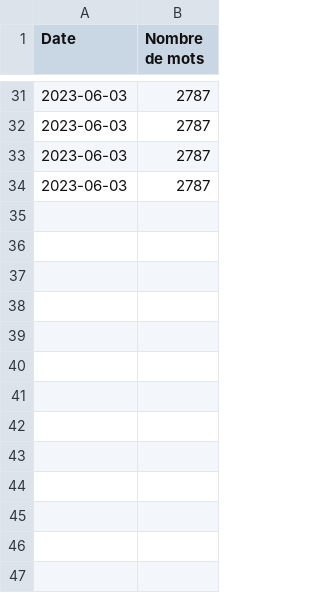
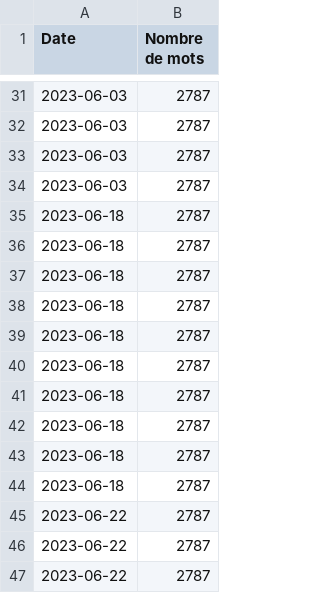
Before and after one commit to Benoit-78/vocabulary, a CSV file: log/version_words_count.csv, drawn as a sheet; only a part is shown, gaps mark what is left out; the diff names each change by its address in the sheet, - before the commit and + after, or states it on an @@ line.

Commit message:
feat: first working executable version

```diff
--- a/log/version_words_count.csv
+++ b/log/version_words_count.csv
+row 35: 2023-06-18 | 2787
+row 36: 2023-06-18 | 2787
+row 37: 2023-06-18 | 2787
+row 38: 2023-06-18 | 2787
+row 39: 2023-06-18 | 2787
+row 40: 2023-06-18 | 2787
+row 41: 2023-06-18 | 2787
+row 42: 2023-06-18 | 2787
+row 43: 2023-06-18 | 2787
+row 44: 2023-06-18 | 2787
+row 45: 2023-06-22 | 2787
+row 46: 2023-06-22 | 2787
+row 47: 2023-06-22 | 2787
```
Also changed, not shown: log/version_perf.csv, 12 other files.
